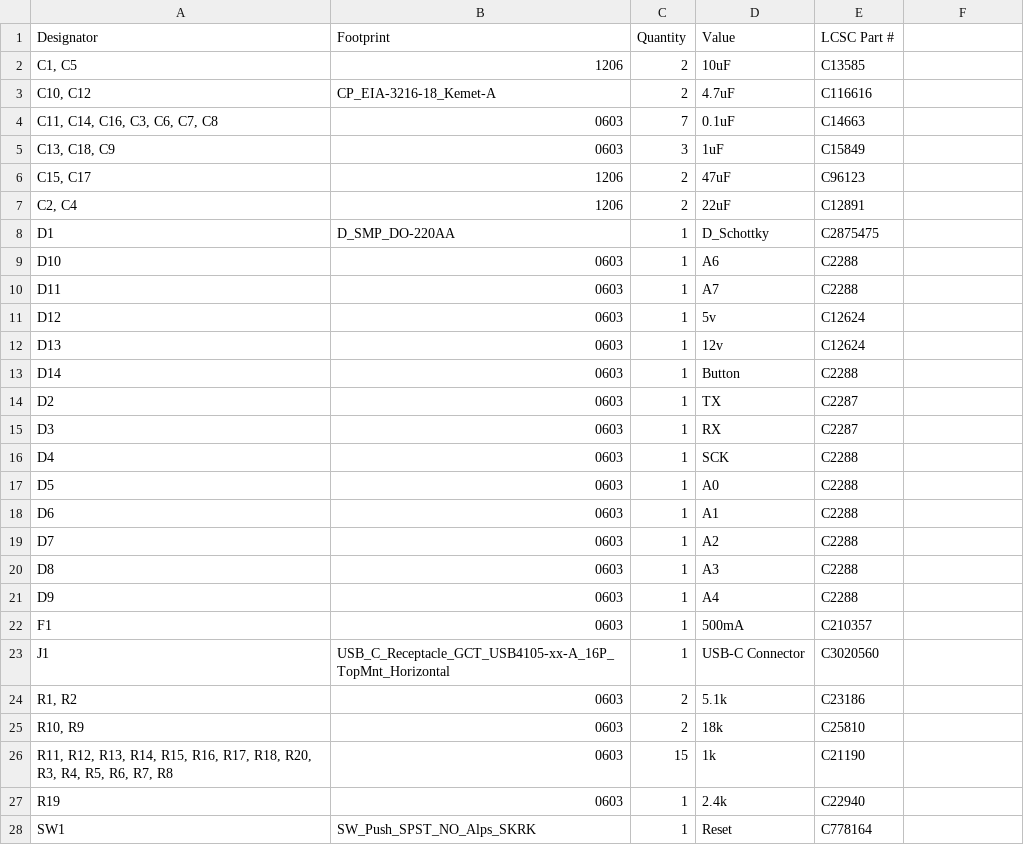
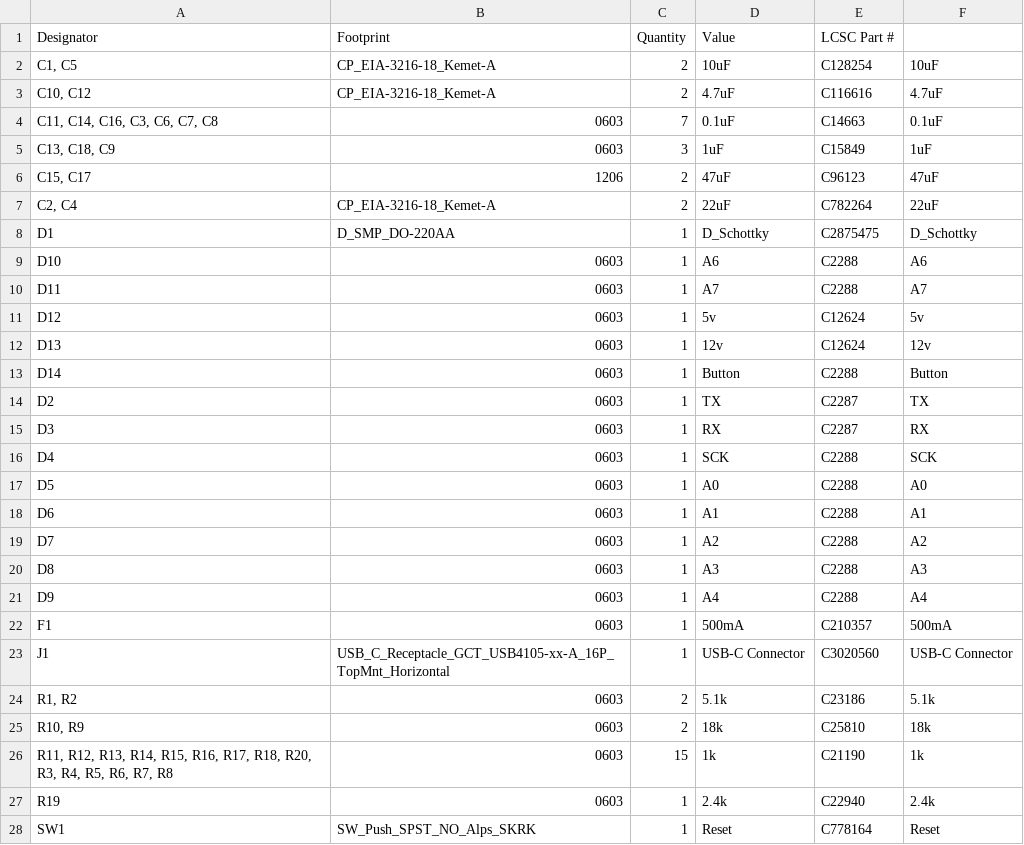
Before and after one commit to RoboJackets/robowrestling, a CSV file: 500g/NewMemberBoard/production/bom.csv, drawn as a sheet; only a part is shown; the diff covers the shown part only.

```diff
--- a/500g/NewMemberBoard/production/bom.csv
+++ b/500g/NewMemberBoard/production/bom.csv
@@ -2,27 +2,27 @@
-"C1, C5",1206,2,10uF,C13585
-"C10, C12",CP_EIA-3216-18_Kemet-A,2,4.7uF,C116616
-"C11, C14, C16, C3, C6, C7, C8",0603,7,0.1uF,C14663
-"C13, C18, C9",0603,3,1uF,C15849
-"C15, C17",1206,2,47uF,C96123
-"C2, C4",1206,2,22uF,C12891
-D1,D_SMP_DO-220AA,1,D_Schottky,C2875475
-D10,0603,1,A6,C2288
-D11,0603,1,A7,C2288
-D12,0603,1,5v,C12624
-D13,0603,1,12v,C12624
-D14,0603,1,Button,C2288
-D2,0603,1,TX,C2287
-D3,0603,1,RX,C2287
-D4,0603,1,SCK,C2288
-D5,0603,1,A0,C2288
-D6,0603,1,A1,C2288
-D7,0603,1,A2,C2288
-D8,0603,1,A3,C2288
-D9,0603,1,A4,C2288
-F1,0603,1,500mA,C210357
-J1,USB_C_Receptacle_GCT_USB4105-xx-A_16P_TopMnt_Horizontal,1,USB-C Connector,C3020560
-"R1, R2",0603,2,5.1k,C23186
-"R10, R9",0603,2,18k,C25810
-"R11, R12, R13, R14, R15, R16, R17, R18, R20, R3, R4, R5, R6, R7, R8",0603,15,1k,C21190
-R19,0603,1,2.4k,C22940
-SW1,SW_Push_SPST_NO_Alps_SKRK,1,Reset,C778164
+"C1, C5",CP_EIA-3216-18_Kemet-A,2,10uF,C128254,10uF
+"C10, C12",CP_EIA-3216-18_Kemet-A,2,4.7uF,C116616,4.7uF
+"C11, C14, C16, C3, C6, C7, C8",0603,7,0.1uF,C14663,0.1uF
+"C13, C18, C9",0603,3,1uF,C15849,1uF
+"C15, C17",1206,2,47uF,C96123,47uF
+"C2, C4",CP_EIA-3216-18_Kemet-A,2,22uF,C782264,22uF
+D1,D_SMP_DO-220AA,1,D_Schottky,C2875475,D_Schottky
+D10,0603,1,A6,C2288,A6
+D11,0603,1,A7,C2288,A7
+D12,0603,1,5v,C12624,5v
+D13,0603,1,12v,C12624,12v
+D14,0603,1,Button,C2288,Button
+D2,0603,1,TX,C2287,TX
+D3,0603,1,RX,C2287,RX
+D4,0603,1,SCK,C2288,SCK
+D5,0603,1,A0,C2288,A0
+D6,0603,1,A1,C2288,A1
+D7,0603,1,A2,C2288,A2
+D8,0603,1,A3,C2288,A3
+D9,0603,1,A4,C2288,A4
+F1,0603,1,500mA,C210357,500mA
+J1,USB_C_Receptacle_GCT_USB4105-xx-A_16P_TopMnt_Horizontal,1,USB-C Connector,C3020560,USB-C Connector
+"R1, R2",0603,2,5.1k,C23186,5.1k
+"R10, R9",0603,2,18k,C25810,18k
+"R11, R12, R13, R14, R15, R16, R17, R18, R20, R3, R4, R5, R6, R7, R8",0603,15,1k,C21190,1k
+R19,0603,1,2.4k,C22940,2.4k
+SW1,SW_Push_SPST_NO_Alps_SKRK,1,Reset,C778164,Reset
```
Also changed, not shown: 5 edited cells elsewhere in this file, 500g/NewMemberBoard/production/positions.csv, 33 other files.
